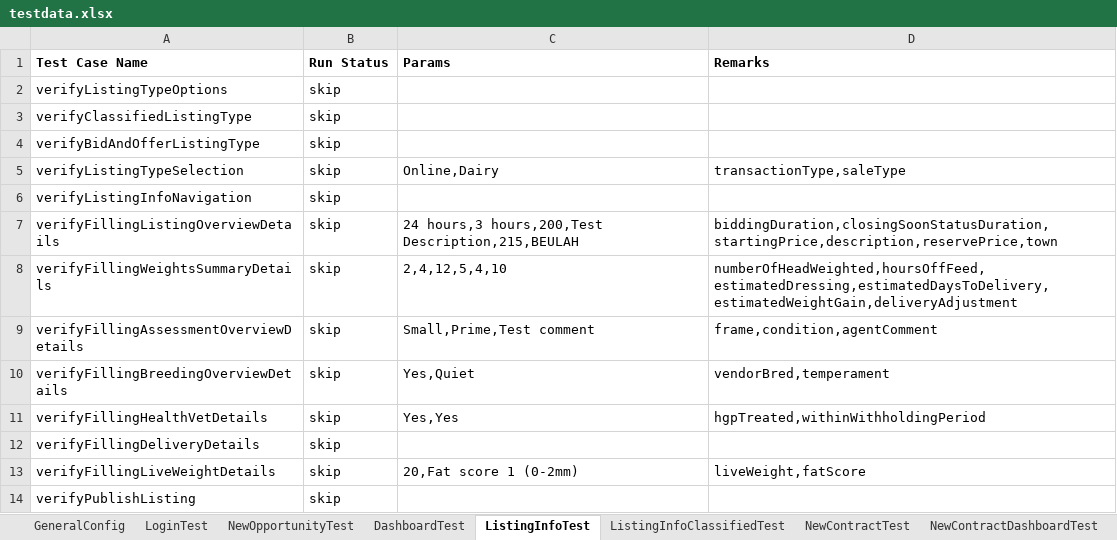
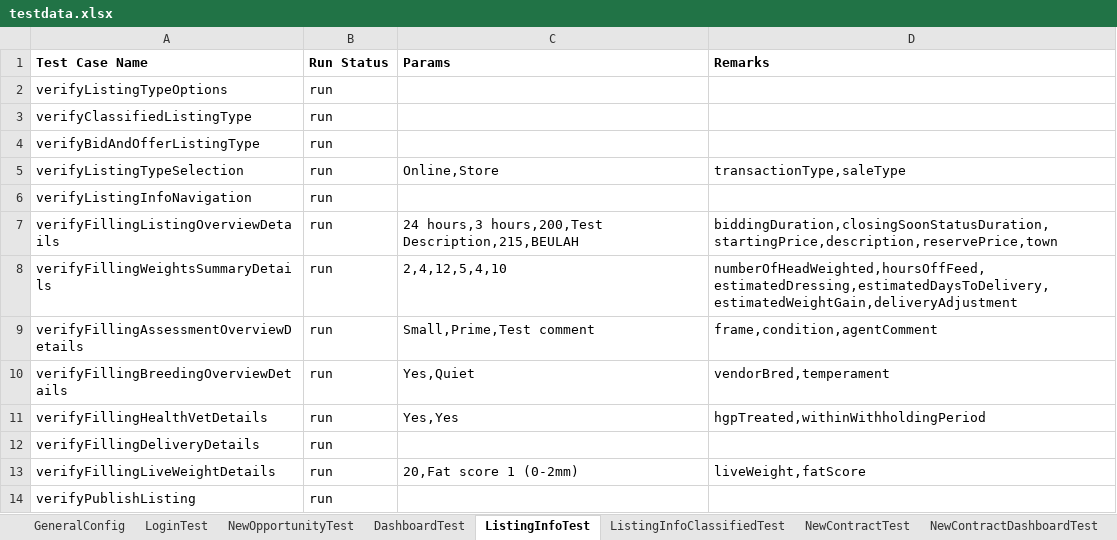
Before and after one commit to plasmacomp/landmark-test-automation, an Excel workbook: src/main/resources/testdata.xlsx, sheet ListingInfoTest, drawn as a sheet; values as stored, in another font and other column widths than the file's, no borders; the diff names each change by its address in the sheet, - before the commit and + after, or states it on an @@ line.

Commit message:
fixed e-contract test cases and listing info test cases as well

```diff
--- a/src/main/resources/testdata.xlsx (sheet ListingInfoTest)
+++ b/src/main/resources/testdata.xlsx (sheet ListingInfoTest)
-B2:B14 (Run Status): skip
+B2:B14 (Run Status): run
-C5 (Params): Online,Dairy
+C5 (Params): Online,Store
```
Also changed, not shown: sheet NewContractDashboardTest, sheet NewOpportunityTest, 5 other files.
